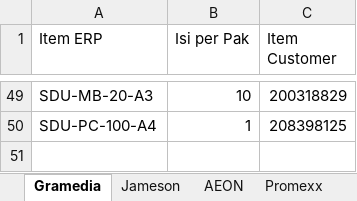
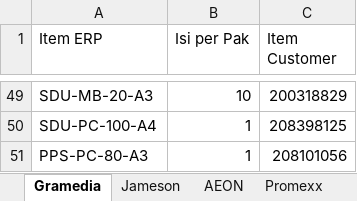
Before and after one commit to imamprasetyo88-oss/skp-po-converter, an Excel workbook: MasterData.xlsx, sheet Gramedia, drawn as a sheet; only a part is shown, gaps mark what is left out; values as stored, in another font and other column widths than the file's, no borders; the diff names each change by its address in the sheet, - before the commit and + after, or states it on an @@ line.

Commit message:
Add files via upload

```diff
--- a/MasterData.xlsx (sheet Gramedia)
+++ b/MasterData.xlsx (sheet Gramedia)
+row 51: PPS-PC-80-A3 | 1 | 208101056
```
